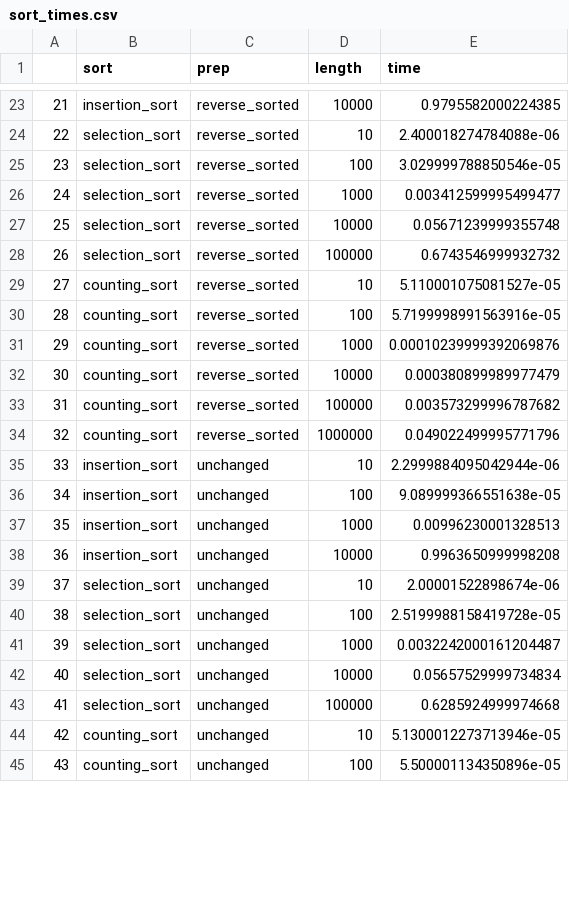
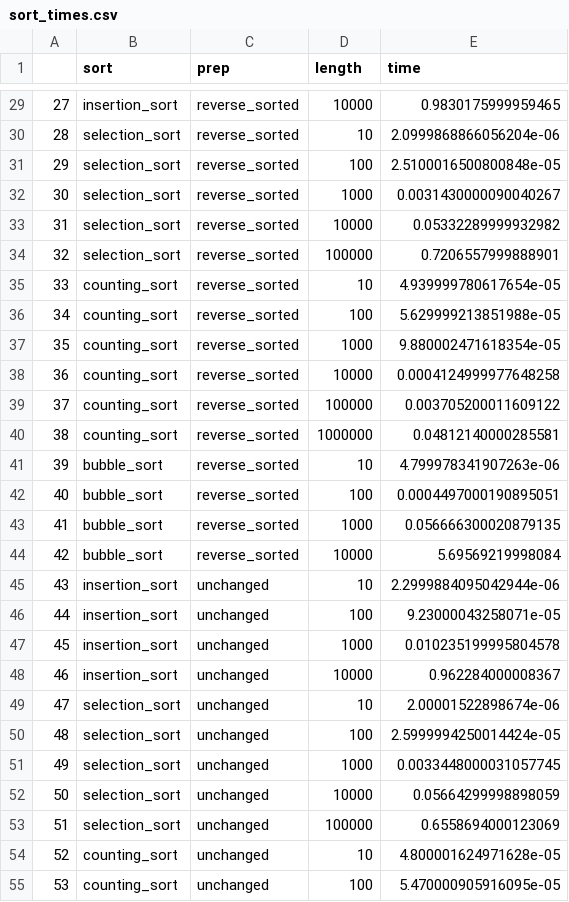
Before and after one commit to samuelschuetz77/advanced-algorithms, a CSV file: projects or assignments i turn in live here/sort_times.csv, drawn as a sheet; only a part is shown, gaps mark what is left out; addresses are those after the commit; the diff covers the shown part only; the diff names each change by its address in the sheet, - before the commit and + after, or states it on an @@ line.

```diff
--- a/projects or assignments i turn in live here/sort_times.csv
+++ b/projects or assignments i turn in live here/sort_times.csv
@@ column A renumbered between rows 26 and 59 @@
-E29 (time): 0.9795582000224385
+E29 (time): 0.9830175999959465
-E30 (time): 2.400018274784088e-06
+E30 (time): 2.0999868866056204e-06
-E31 (time): 3.029999788850546e-05
+E31 (time): 2.5100016500800848e-05
-E32 (time): 0.003412599995499477
+E32 (time): 0.0031430000090040267
-E33 (time): 0.05671239999355748
+E33 (time): 0.05332289999932982
-E34 (time): 0.6743546999932732
+E34 (time): 0.7206557999888901
-E35 (time): 5.110001075081527e-05
+E35 (time): 4.939999780617654e-05
-E36 (time): 5.7199998991563916e-05
+E36 (time): 5.629999213851988e-05
-E37 (time): 0.00010239999392069876
+E37 (time): 9.880002471618354e-05
-E38 (time): 0.000380899989977479
+E38 (time): 0.0004124999977648258
-E39 (time): 0.003573299996787682
+E39 (time): 0.003705200011609122
-E40 (time): 0.049022499995771796
+E40 (time): 0.04812140000285581
+row 41: 39 | bubble_sort | reverse_sorted | 10 | 4.799978341907263e-06
+row 42: 40 | bubble_sort | reverse_sorted | 100 | 0.0004497000190895051
+row 43: 41 | bubble_sort | reverse_sorted | 1000 | 0.056666300020879135
+row 44: 42 | bubble_sort | reverse_sorted | 10000 | 5.69569219998084
-E46 (time): 9.089999366551638e-05
+E46 (time): 9.23000043258071e-05
-E47 (time): 0.00996230001328513
+E47 (time): 0.010235199995804578
-E48 (time): 0.9963650999998208
+E48 (time): 0.962284000008367
-E50 (time): 2.5199988158419728e-05
+E50 (time): 2.5999994250014424e-05
-E51 (time): 0.0032242000161204487
+E51 (time): 0.0033448000031057745
-E52 (time): 0.05657529999734834
+E52 (time): 0.05664299998898059
-E53 (time): 0.6285924999974668
+E53 (time): 0.6558694000123069
-E54 (time): 5.1300012273713946e-05
+E54 (time): 4.800001624971628e-05
-E55 (time): 5.500001134350896e-05
+E55 (time): 5.470000905916095e-05
```
Also changed, not shown: 10 added rows and 25 edited cells elsewhere in this file, 3 other files.
